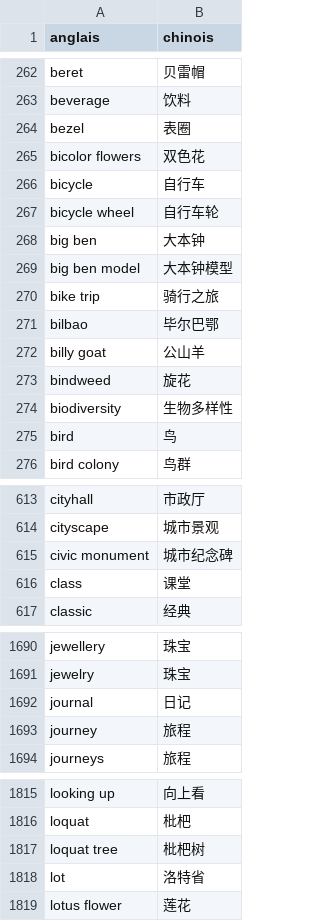
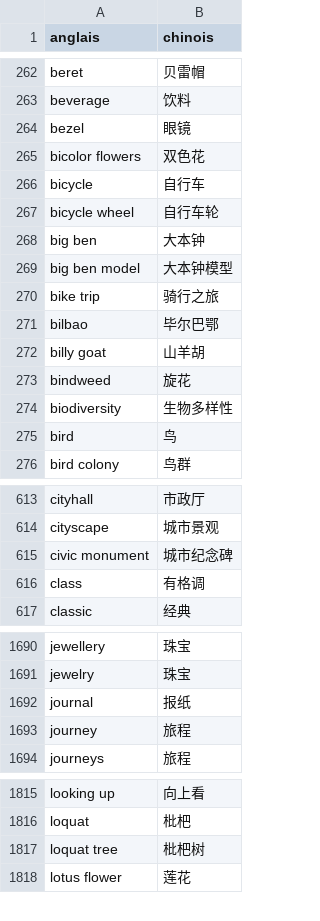
Before and after one commit to Willwonderc/PexelsWillwonder, a CSV file: vitrine/donnees/glossaire-mots-cles-zh.csv, drawn as a sheet; only a part is shown, gaps mark what is left out.

```diff
--- a/vitrine/donnees/glossaire-mots-cles-zh.csv
+++ b/vitrine/donnees/glossaire-mots-cles-zh.csv
@@ -263,3 +263,3 @@ beret,贝雷帽
 beverage,饮料
-bezel,表圈
+bezel,眼镜
 bicolor flowers,双色花
@@ -271,3 +271,3 @@ bike trip,骑行之旅
 bilbao,毕尔巴鄂
-billy goat,公山羊
+billy goat,山羊胡
 bindweed,旋花
@@ -615,3 +615,3 @@ cityscape,城市景观
 civic monument,城市纪念碑
-class,课堂
+class,有格调
 classic,经典
@@ -1691,3 +1691,3 @@ jewellery,珠宝
 jewelry,珠宝
-journal,日记
+journal,报纸
 journey,旅程
@@ -1817,3 +1817,2 @@ loquat,枇杷
 loquat tree,枇杷树
-lot,洛特省
 lotus flower,莲花
```
Also changed, not shown: vitrine/donnees/textes-zh.csv, 1 other file.
